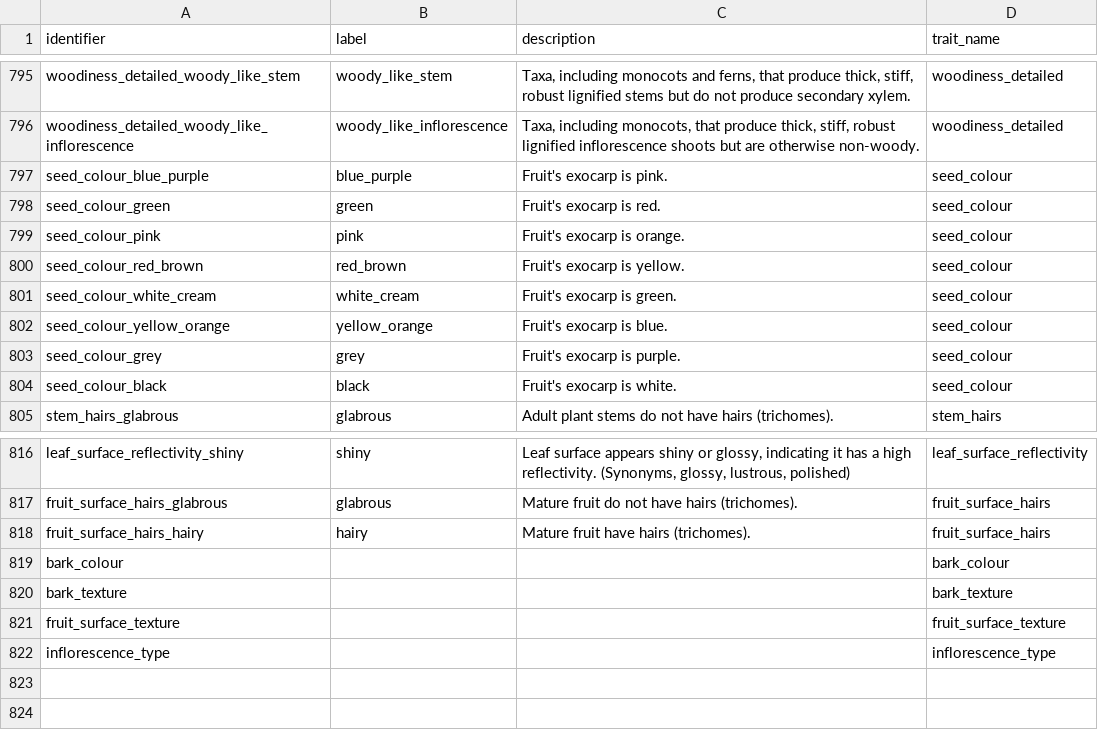
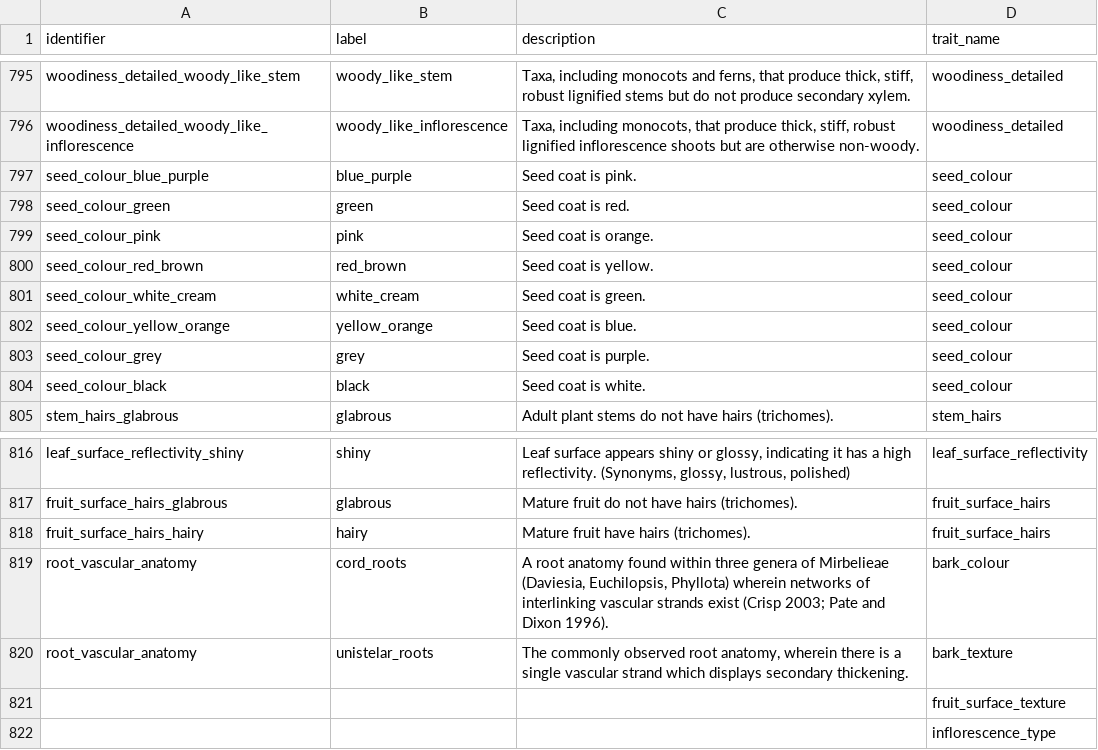
Before and after one commit to traitecoevo/APD, a CSV file: data/APD_categorical_values_input.csv, drawn as a sheet; only a part is shown, gaps mark what is left out.

```diff
--- a/data/APD_categorical_values_input.csv
+++ b/data/APD_categorical_values_input.csv
@@ -796,10 +796,10 @@ woodiness_detailed_woody_like_stem,woody_like_stem,"Taxa, including monocots and
 woodiness_detailed_woody_like_inflorescence,woody_like_inflorescence,"Taxa, including monocots, that produce thick, stiff, robust lignified inflorescence shoots but are otherwise non-woody.",woodiness_detailed
-seed_colour_blue_purple,blue_purple,Fruit's exocarp is pink.,seed_colour
-seed_colour_green,green,Fruit's exocarp is red.,seed_colour
-seed_colour_pink,pink,Fruit's exocarp is orange.,seed_colour
-seed_colour_red_brown,red_brown,Fruit's exocarp is yellow.,seed_colour
-seed_colour_white_cream,white_cream,Fruit's exocarp is green.,seed_colour
-seed_colour_yellow_orange,yellow_orange,Fruit's exocarp is blue.,seed_colour
-seed_colour_grey,grey,Fruit's exocarp is purple.,seed_colour
-seed_colour_black,black,Fruit's exocarp is white.,seed_colour
+seed_colour_blue_purple,blue_purple,Seed coat is pink.,seed_colour
+seed_colour_green,green,Seed coat is red.,seed_colour
+seed_colour_pink,pink,Seed coat is orange.,seed_colour
+seed_colour_red_brown,red_brown,Seed coat is yellow.,seed_colour
+seed_colour_white_cream,white_cream,Seed coat is green.,seed_colour
+seed_colour_yellow_orange,yellow_orange,Seed coat is blue.,seed_colour
+seed_colour_grey,grey,Seed coat is purple.,seed_colour
+seed_colour_black,black,Seed coat is white.,seed_colour
 stem_hairs_glabrous,glabrous,Adult plant stems do not have hairs (trichomes).,stem_hairs
@@ -818,5 +818,5 @@ fruit_surface_hairs_glabrous,glabrous,Mature fruit do not have hairs (trichomes)
 fruit_surface_hairs_hairy,hairy,Mature fruit have hairs (trichomes).,fruit_surface_hairs
-bark_colour,,,bark_colour
-bark_texture,,,bark_texture
-fruit_surface_texture,,,fruit_surface_texture
-inflorescence_type,,,inflorescence_type
+root_vascular_anatomy,cord_roots,"A root anatomy found within three genera of Mirbelieae (Daviesia, Euchilopsis, Phyllota) wherein networks of interlinking vascular strands exist (Crisp 2003; Pate and Dixon 1996).",bark_colour
+root_vascular_anatomy,unistelar_roots,"The commonly observed root anatomy, wherein there is a single vascular strand which displays secondary thickening.",bark_texture
+,,,fruit_surface_texture
+,,,inflorescence_type
```
Also changed, not shown: data/APD_references.csv, data/published_classes.csv.
